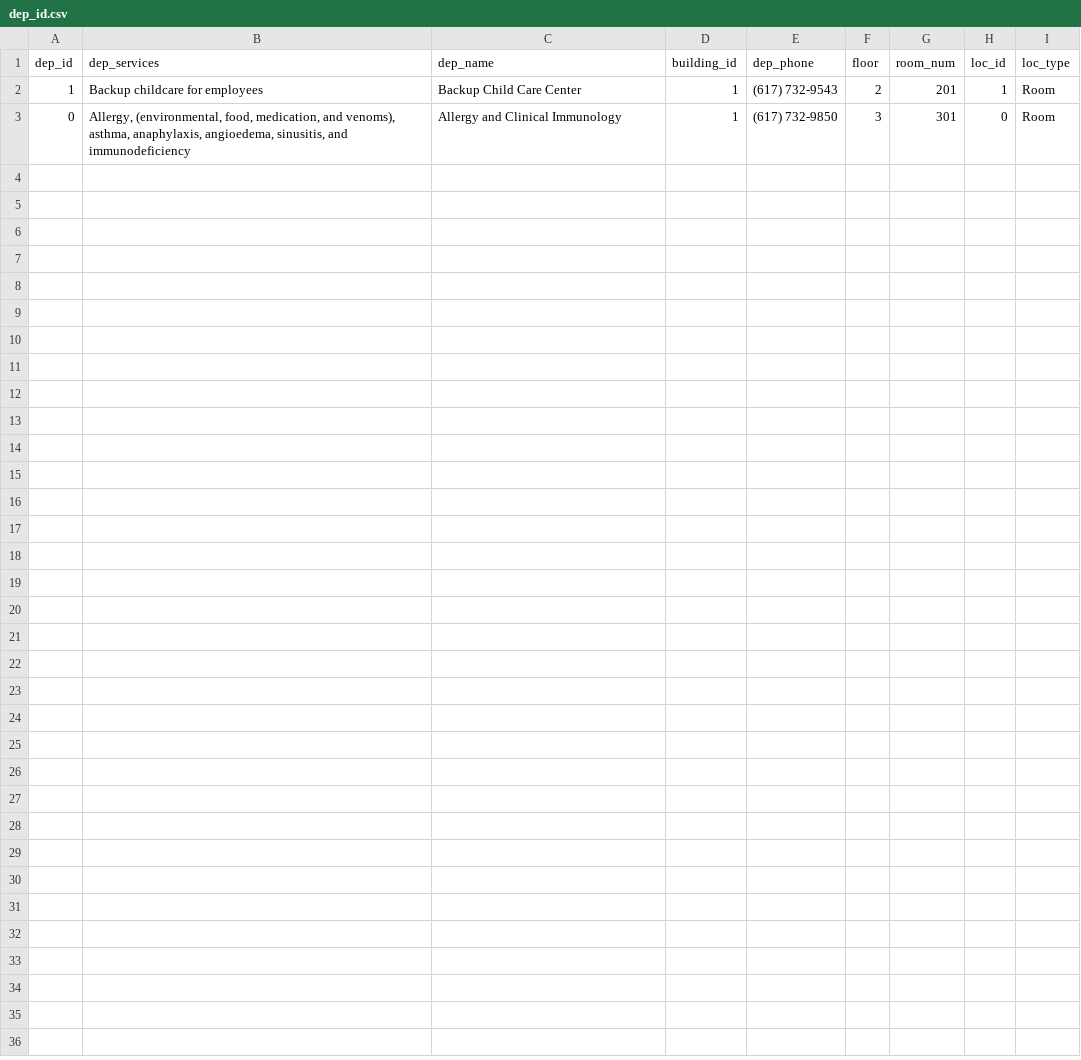
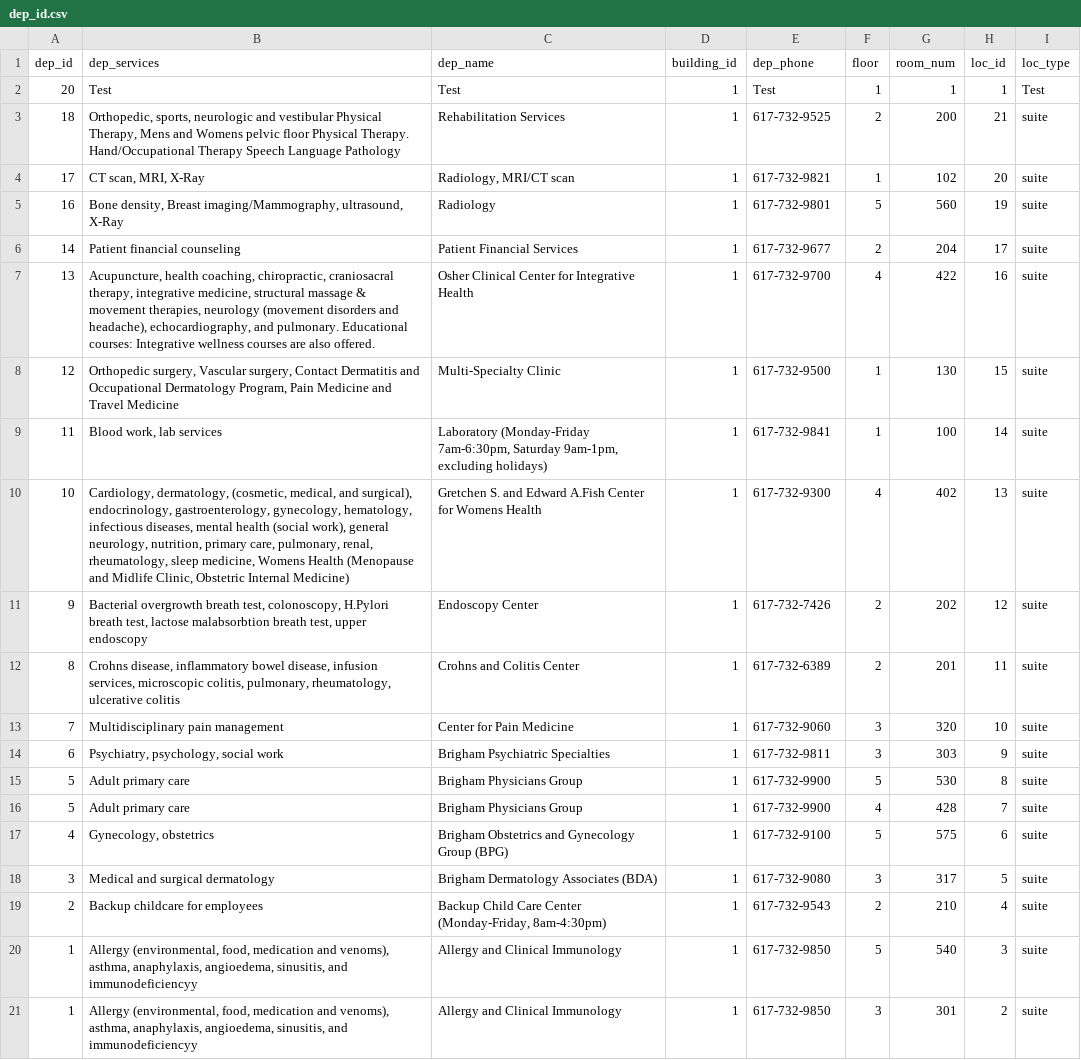
Before and after one commit to minh-hahaha/Mass-General-Brigham-Web-App, a CSV file: apps/backend/dep_id.csv, drawn as a sheet.

```diff
--- a/apps/backend/dep_id.csv
+++ b/apps/backend/dep_id.csv
@@ -1,3 +1,21 @@
 dep_id,dep_services,dep_name,building_id,dep_phone,floor,room_num,loc_id,loc_type
-1,Backup childcare for employees,Backup Child Care Center,1,(617) 732-9543,2,201,1,Room
-0,"Allergy, (environmental, food, medication, and venoms), asthma, anaphylaxis, angioedema, sinusitis, and immunodeficiency",Allergy and Clinical Immunology,1,(617) 732-9850,3,301,0,Room
+20,Test,Test,1,Test,1,1,1,Test
+18,"Orthopedic, sports, neurologic and vestibular Physical Therapy, Mens and Womens pelvic floor Physical Therapy. Hand/Occupational Therapy Speech Language Pathology",Rehabilitation Services,1,617-732-9525,2,200,21,suite
+17,"CT scan, MRI, X-Ray","Radiology, MRI/CT scan",1,617-732-9821,1,102,20,suite
+16,"Bone density, Breast imaging/Mammography, ultrasound, X-Ray",Radiology,1,617-732-9801,5,560,19,suite
+14,Patient financial counseling,Patient Financial Services,1,617-732-9677,2,204,17,suite
+13,"Acupuncture, health coaching, chiropractic, craniosacral therapy, integrative medicine, structural massage & movement therapies, neurology (movement disorders and headache), echocardiography, and pulmonary. Educational courses: Integrative wellness courses are also offered.",Osher Clinical Center for Integrative Health,1,617-732-9700,4,422,16,suite
+12,"Orthopedic surgery, Vascular surgery, Contact Dermatitis and Occupational Dermatology Program, Pain Medicine and Travel Medicine",Multi-Specialty Clinic,1,617-732-9500,1,130,15,suite
+11,"Blood work, lab services","Laboratory (Monday-Friday 7am-6:30pm, Saturday 9am-1pm, excluding holidays)",1,617-732-9841,1,100,14,suite
+10,"Cardiology, dermatology, (cosmetic, medical, and surgical), endocrinology, gastroenterology, gynecology, hematology, infectious diseases, mental health (social work), general neurology, nutrition, primary care, pulmonary, renal, rheumatology, sleep medicine, Womens Health (Menopause and Midlife Clinic, Obstetric Internal Medicine)",Gretchen S. and Edward A.Fish Center for Womens Health,1,617-732-9300,4,402,13,suite
+9,"Bacterial overgrowth breath test, colonoscopy, H.Pylori breath test, lactose malabsorbtion breath test, upper endoscopy",Endoscopy Center,1,617-732-7426,2,202,12,suite
+8,"Crohns disease, inflammatory bowel disease, infusion services, microscopic colitis, pulmonary, rheumatology, ulcerative colitis",Crohns and Colitis Center,1,617-732-6389,2,201,11,suite
+7,Multidisciplinary pain management,Center for Pain Medicine,1,617-732-9060,3,320,10,suite
+6,"Psychiatry, psychology, social work",Brigham Psychiatric Specialties,1,617-732-9811,3,303,9,suite
+5,Adult primary care,Brigham Physicians Group,1,617-732-9900,5,530,8,suite
+5,Adult primary care,Brigham Physicians Group,1,617-732-9900,4,428,7,suite
+4,"Gynecology, obstetrics",Brigham Obstetrics and Gynecology Group (BPG),1,617-732-9100,5,575,6,suite
+3,Medical and surgical dermatology,Brigham Dermatology Associates (BDA),1,617-732-9080,3,317,5,suite
+2,Backup childcare for employees,"Backup Child Care Center (Monday-Friday, 8am-4:30pm)",1,617-732-9543,2,210,4,suite
+1,"Allergy (environmental, food, medication and venoms), asthma, anaphylaxis, angioedema, sinusitis, and immunodeficiencyy",Allergy and Clinical Immunology,1,617-732-9850,5,540,3,suite
+1,"Allergy (environmental, food, medication and venoms), asthma, anaphylaxis, angioedema, sinusitis, and immunodeficiencyy",Allergy and Clinical Immunology,1,617-732-9850,3,301,2,suite
```
Also changed, not shown: 1 other file.
